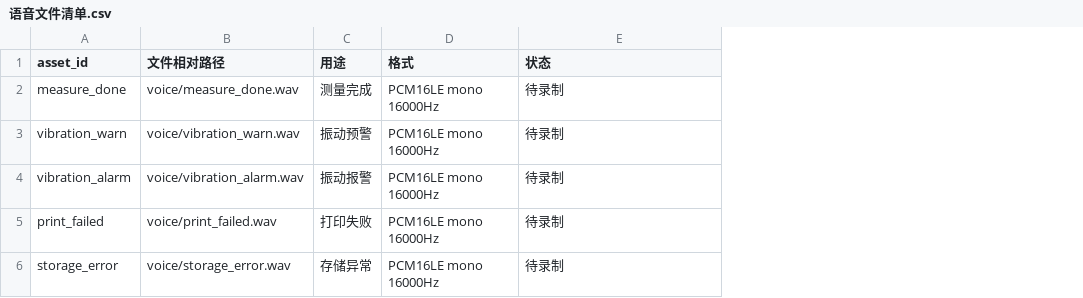
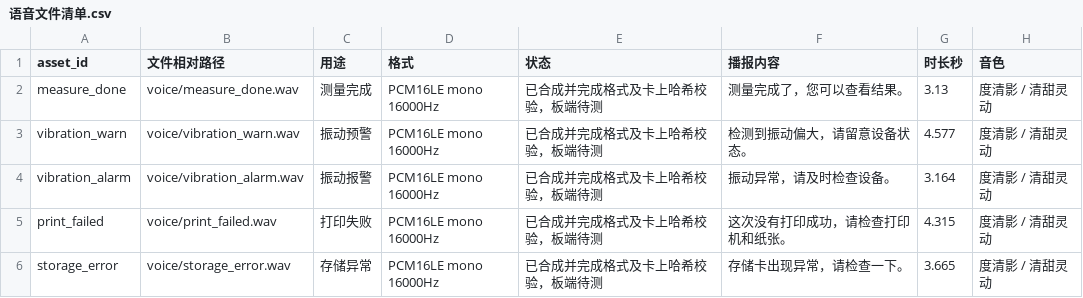
Before and after one commit to quanxian318/jianwei-visual-vibrometer, a CSV file: 04_使用指南/语音文件清单.csv, drawn as a sheet; the diff names each change by its address in the sheet, - before the commit and + after, or states it on an @@ line.

Commit message:
chore(nano): publish verified firmware and selected voice assets

```diff
--- a/04_使用指南/语音文件清单.csv
+++ b/04_使用指南/语音文件清单.csv
+column F (播报内容), rows 2-6: 测量完成了，您可以查看结果。 | 检测到振动偏大，请留意设备状态。 | 振动异常，请及时检查设备。 | 这次没有打印成功，请检查打印机和纸张。 | 存储卡出现异常，请检查一下。
+column G (时长秒), rows 2-6: 3.13 | 4.577 | 3.164 | 4.315 | 3.665
+column H (音色), rows 2-6: all 度清影 / 清甜灵动
-E2:E6 (状态): 待录制
+E2:E6 (状态): 已合成并完成格式及卡上哈希校验，板端待测
```
Also changed, not shown: 21 other files.
